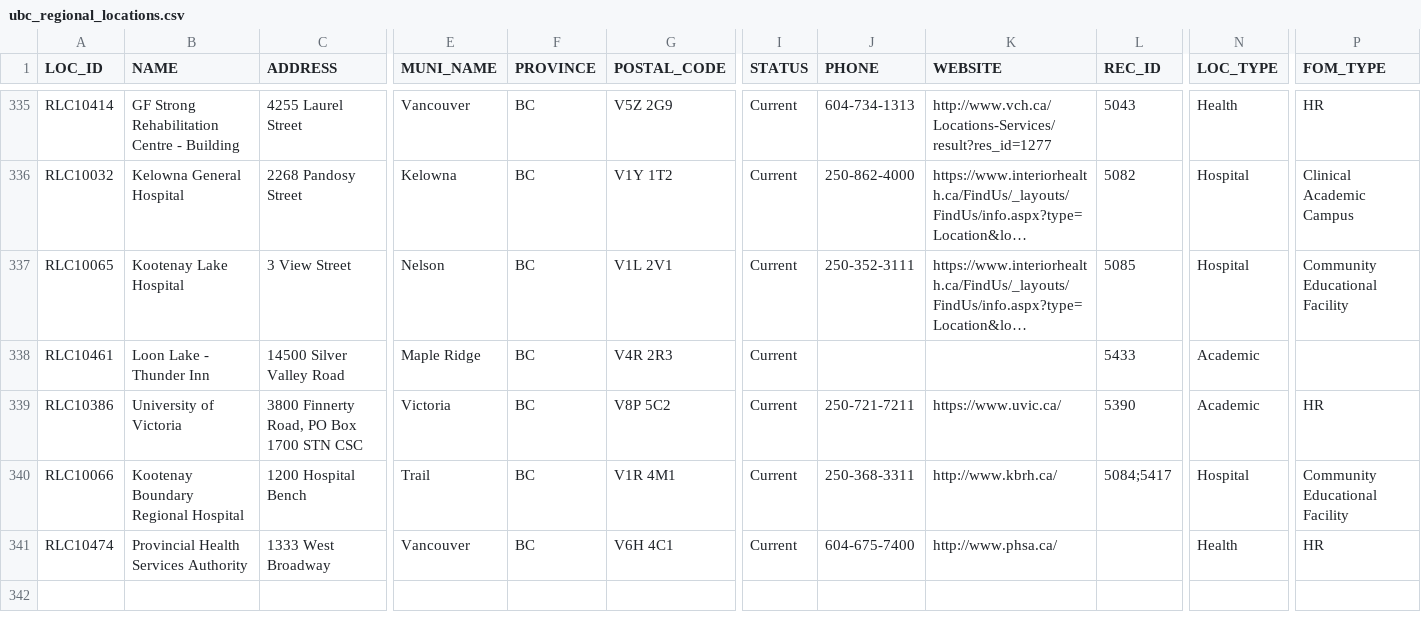
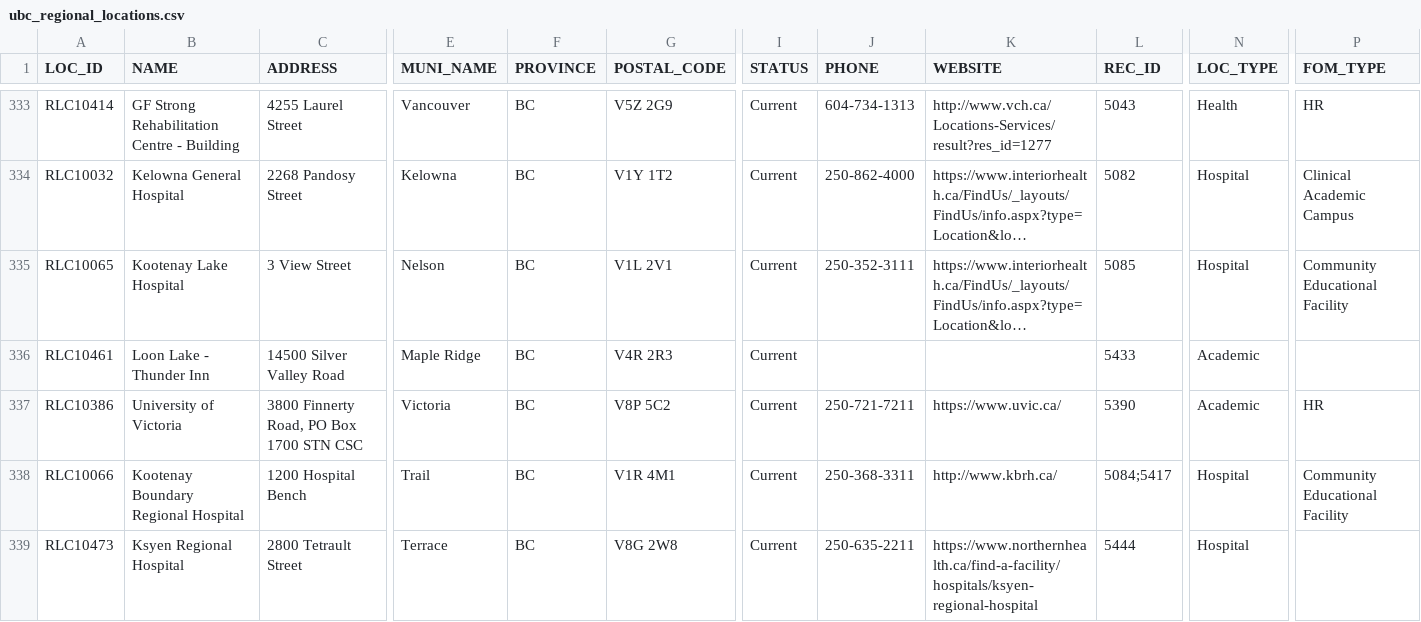
Before and after one commit to UBCGeodata/ubc-geospatial-opendata, a CSV file: off-campus/locations/csv/ubc_regional_locations.csv, drawn as a sheet; only a part is shown, gaps mark what is left out; long unchanged cells end in …; removed rows and columns are numbered as before the commit, all else as after; rows hold the shown columns only; the diff covers the shown part only; the diff names each change by its address in the sheet, - before the commit and + after, or states it on an @@ line.

```diff
--- a/off-campus/locations/csv/ubc_regional_locations.csv
+++ b/off-campus/locations/csv/ubc_regional_locations.csv
-row 341: RLC10474 | Provincial Health Services Authority | 1333 West Broadway | Vancouver | BC | V6H 4C1 | Current | 604-675-7400 | http://www.phsa.ca/ |  | Health | HR
+row 339: RLC10473 | Ksyen Regional Hospital | 2800 Tetrault Street | Terrace | BC | V8G 2W8 | Current | 250-635-2211 | https://www.northernhealth.ca/find-a-facility/hospitals/ksyen-regional-hospital | 5444 | Hospital
```
Also changed, not shown: 3 added rows and 3 removed rows elsewhere in this file, ubcv/locations/csv/ubcv_address.csv, ubcv/locations/csv/ubcv_buildings.csv, 15 other files.
